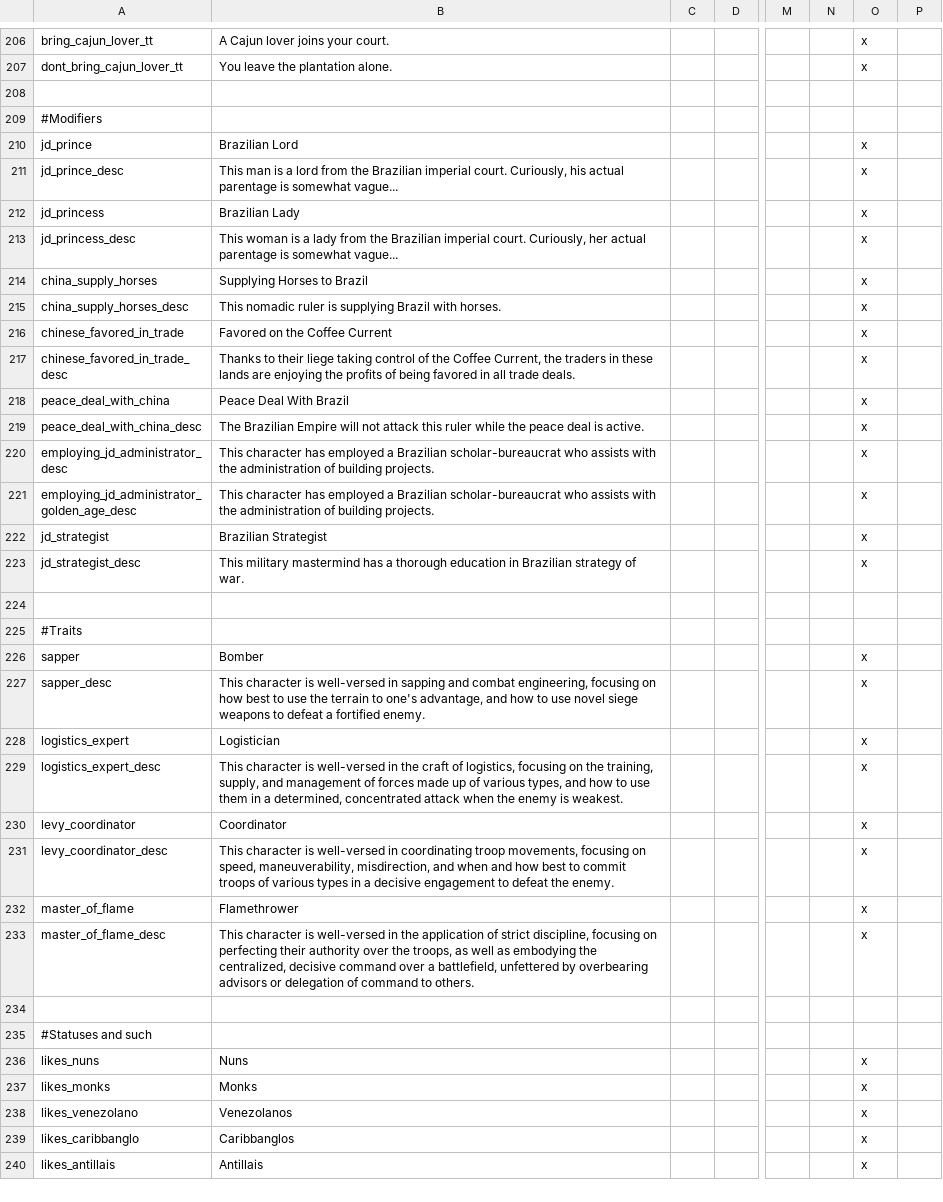
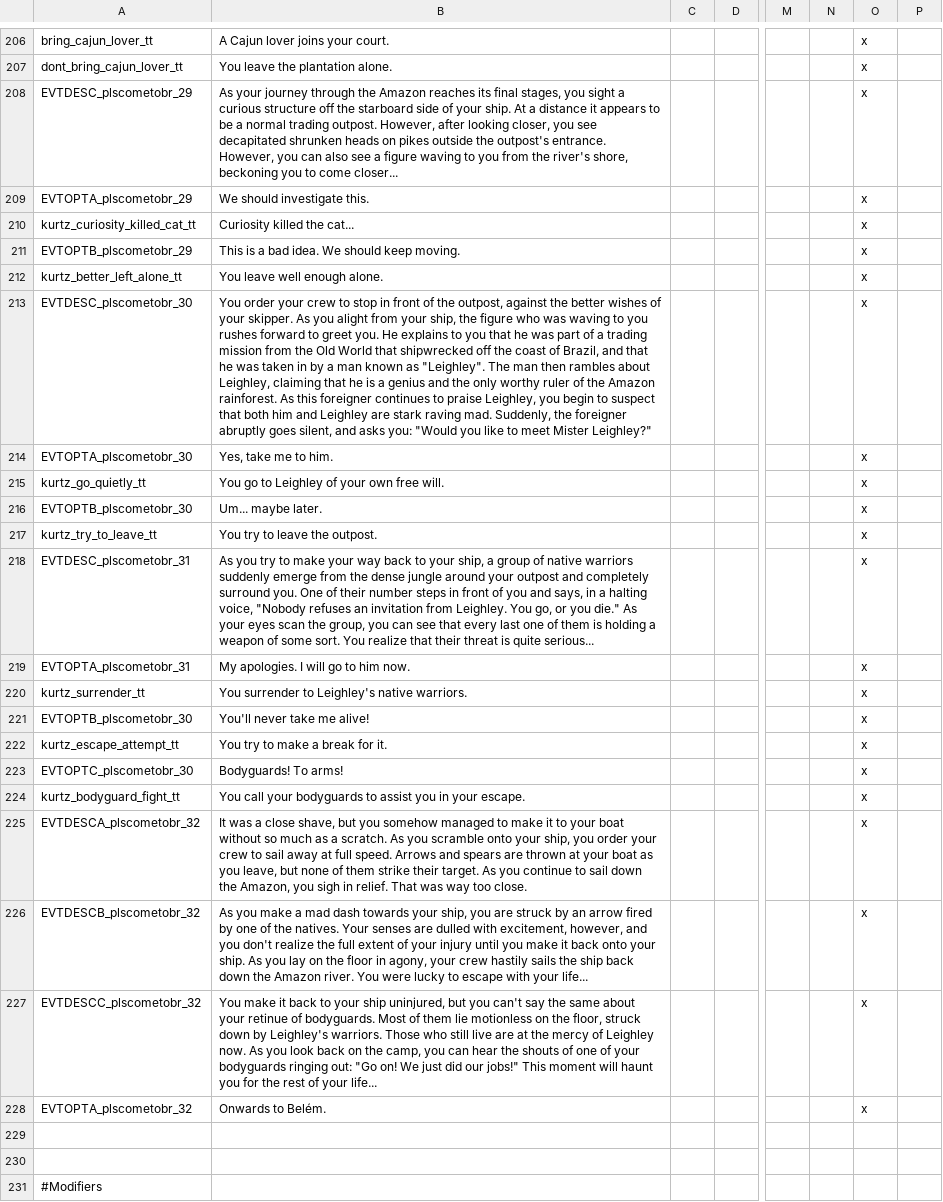
Before and after one commit to Ofaloaf/postapoc, a CSV file: After the End Fan Fork/localisation/00_BRASIL.csv, drawn as a sheet; only a part is shown, gaps mark what is left out; the shorter side is filled out with more unchanged rows; rows hold the shown columns only; the diff names each change by its address in the sheet, - before the commit and + after, or states it on an @@ line.

Commit message:
Added some localization for the Kurtz event

```diff
--- a/After the End Fan Fork/localisation/00_BRASIL.csv
+++ b/After the End Fan Fork/localisation/00_BRASIL.csv
+row 208: EVTDESC_plscometobr_29 | As your journey through the Amazon reaches its final stages, you sight a curious structure off the starboard side of your ship. At a distance it appears to be a normal trading outpost. However, after looking closer, you see decapitated shrunken heads on pikes outside the outpost's entrance. However, you can also see a figure waving to you from the river's shore, beckoning you to come closer... |  |  |  |  | x
+row 209: EVTOPTA_plscometobr_29 | We should investigate this. |  |  |  |  | x
+row 210: kurtz_curiosity_killed_cat_tt | Curiosity killed the cat... |  |  |  |  | x
+row 211: EVTOPTB_plscometobr_29 | This is a bad idea. We should keep moving. |  |  |  |  | x
+row 212: kurtz_better_left_alone_tt | You leave well enough alone. |  |  |  |  | x
+row 213: EVTDESC_plscometobr_30 | You order your crew to stop in front of the outpost, against the better wishes of your skipper. As you alight from your ship, the figure who was waving to you rushes forward to greet you. He explains to you that he was part of a trading mission from the Old World that shipwrecked off the coast of Brazil, and that he was taken in by a man known as "Leighley". The man then rambles about Leighley, claiming that he is a genius and the only worthy ruler of the Amazon rainforest. As this foreigner continues to praise Leighley, you begin to suspect that both him and Leighley are stark raving mad. Suddenly, the foreigner abruptly goes silent, and asks you: "Would you like to meet Mister Leighley?" |  |  |  |  | x
+row 214: EVTOPTA_plscometobr_30 | Yes, take me to him. |  |  |  |  | x
+row 215: kurtz_go_quietly_tt | You go to Leighley of your own free will. |  |  |  |  | x
+row 216: EVTOPTB_plscometobr_30 | Um... maybe later. |  |  |  |  | x
+row 217: kurtz_try_to_leave_tt | You try to leave the outpost. |  |  |  |  | x
+row 218: EVTDESC_plscometobr_31 | As you try to make your way back to your ship, a group of native warriors suddenly emerge from the dense jungle around your outpost and completely surround you. One of their number steps in front of you and says, in a halting voice, "Nobody refuses an invitation from Leighley. You go, or you die." As your eyes scan the group, you can see that every last one of them is holding a weapon of some sort. You realize that their threat is quite serious... |  |  |  |  | x
+row 219: EVTOPTA_plscometobr_31 | My apologies. I will go to him now. |  |  |  |  | x
+row 220: kurtz_surrender_tt | You surrender to Leighley's native warriors. |  |  |  |  | x
+row 221: EVTOPTB_plscometobr_30 | You'll never take me alive! |  |  |  |  | x
+row 222: kurtz_escape_attempt_tt | You try to make a break for it. |  |  |  |  | x
+row 223: EVTOPTC_plscometobr_30 | Bodyguards! To arms! |  |  |  |  | x
+row 224: kurtz_bodyguard_fight_tt | You call your bodyguards to assist you in your escape. |  |  |  |  | x
+row 225: EVTDESCA_plscometobr_32 | It was a close shave, but you somehow managed to make it to your boat without so much as a scratch. As you scramble onto your ship, you order your crew to sail away at full speed. Arrows and spears are thrown at your boat as you leave, but none of them strike their target. As you continue to sail down the Amazon, you sigh in relief. That was way too close. |  |  |  |  | x
+row 226: EVTDESCB_plscometobr_32 | As you make a mad dash towards your ship, you are struck by an arrow fired by one of the natives. Your senses are dulled with excitement, however, and you don't realize the full extent of your injury until you make it back onto your ship. As you lay on the floor in agony, your crew hastily sails the ship back down the Amazon river. You were lucky to escape with your life... |  |  |  |  | x
+row 227: EVTDESCC_plscometobr_32 | You make it back to your ship uninjured, but you can't say the same about your retinue of bodyguards. Most of them lie motionless on the floor, struck down by Leighley's warriors. Those who still live are at the mercy of Leighley now. As you look back on the camp, you can hear the shouts of one of your bodyguards ringing out: "Go on! We just did our jobs!" This moment will haunt you for the rest of your life... |  |  |  |  | x
+row 228: EVTOPTA_plscometobr_32 | Onwards to Belém. |  |  |  |  | x
+row 229: (empty)
```
